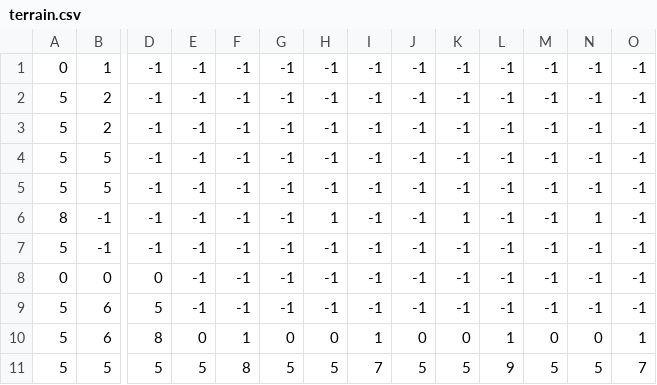
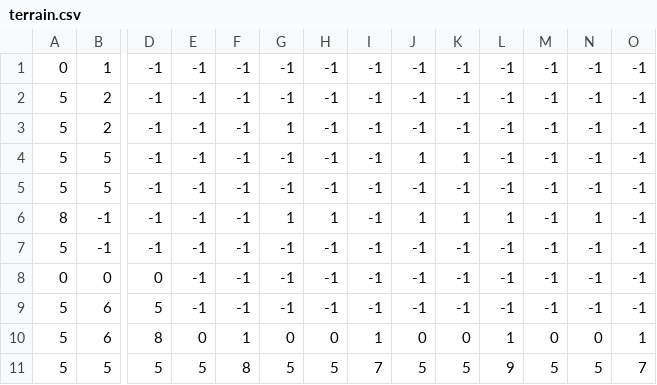
Before and after one commit to LuuSamp/Iure_Adventures, a CSV file: level/boss_level/terrain.csv, drawn as a sheet; only a part is shown, gaps mark what is left out; removed rows and columns are numbered as before the commit, all else as after; rows hold the shown columns only; the diff names each change by its address in the sheet, - before the commit and + after, or states it on an @@ line.

```diff
--- a/level/boss_level/terrain.csv
+++ b/level/boss_level/terrain.csv
-G3: -1
+G3: 1
+row 4: 5 | 5 | -1 | -1 | -1 | -1 | -1 | -1 | 1 | 1 | -1 | -1 | -1 | -1
-row 5: 5 | 5 | -1 | -1 | -1 | -1 | -1 | -1 | -1 | -1 | -1 | -1 | -1 | -1
-G6: -1
+G6: 1
-J6: -1
+J6: 1
-L6: -1
+L6: 1
```
Also changed, not shown: level/boss_level/fall_blocks.csv.
